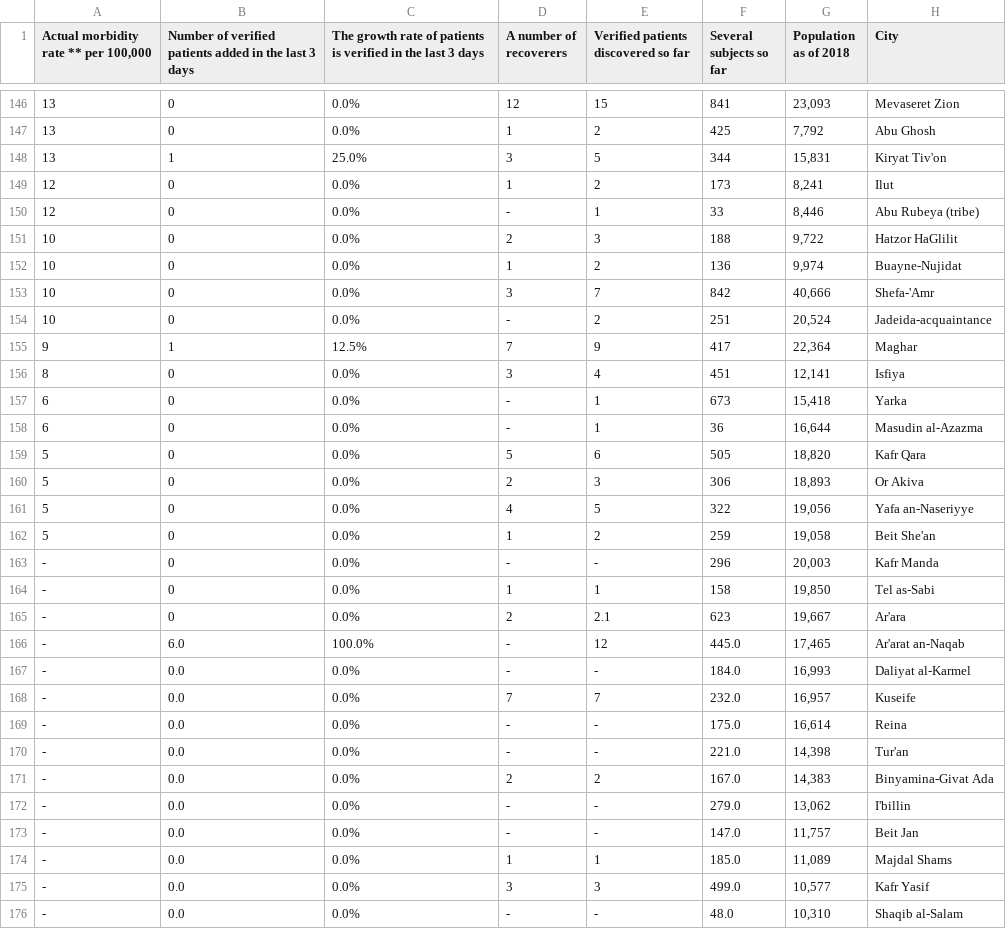
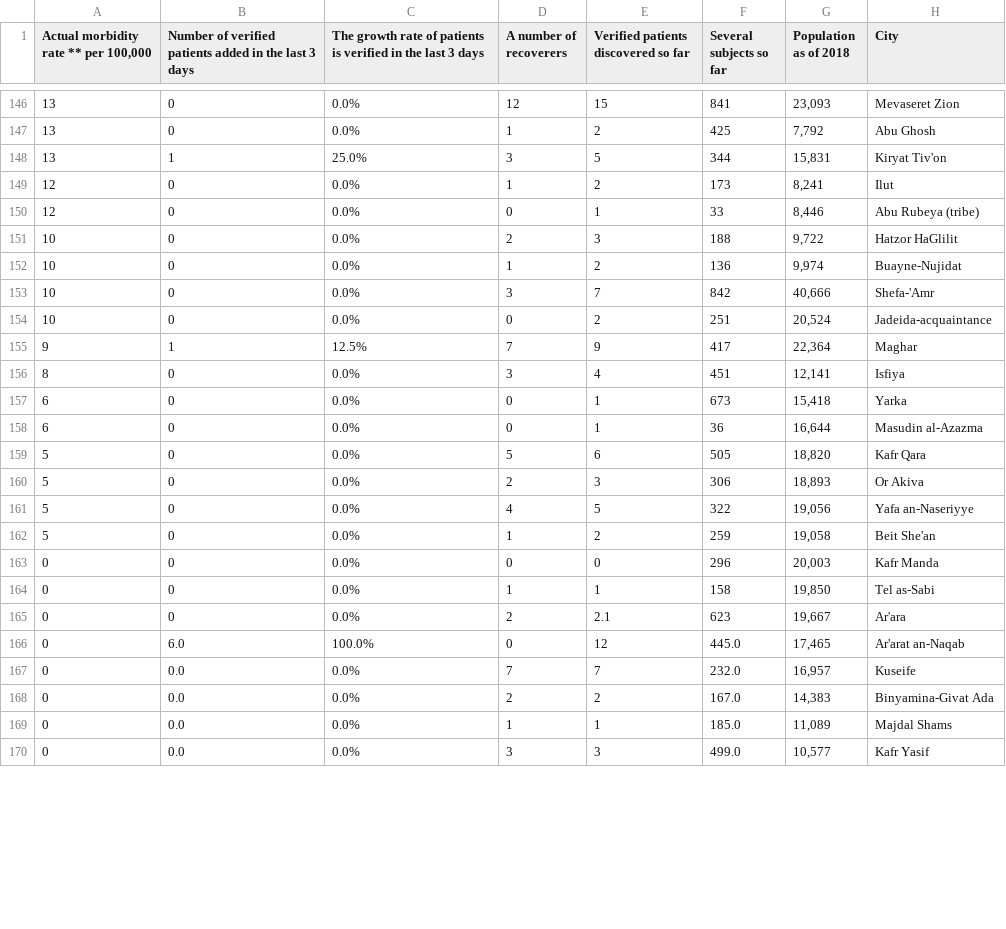
Before and after one commit to Idanraman/COVID-19-Israel-data, a CSV file: data/cities/2020-04-26.csv, drawn as a sheet; only a part is shown, gaps mark what is left out; the diff covers the shown part only.

Commit message:
Update 2020-04-26.csv

```diff
--- a/data/cities/2020-04-26.csv
+++ b/data/cities/2020-04-26.csv
@@ -149,3 +149,3 @@
 12,0,0.0%,1,2,173,"8,241",Ilut
-12,0,0.0%,-,1,33,"8,446",Abu Rubeya (tribe)
+12,0,0.0%,0,1,33,"8,446",Abu Rubeya (tribe)
 10,0,0.0%,2,3,188,"9,722",Hatzor HaGlilit
@@ -153,7 +153,7 @@
 10,0,0.0%,3,7,842,"40,666",Shefa-'Amr
-10,0,0.0%,-,2,251,"20,524",Jadeida-acquaintance
+10,0,0.0%,0,2,251,"20,524",Jadeida-acquaintance
 9,1,12.5%,7,9,417,"22,364",Maghar
 8,0,0.0%,3,4,451,"12,141",Isfiya
-6,0,0.0%,-,1,673,"15,418",Yarka
-6,0,0.0%,-,1,36,"16,644",Masudin al-Azazma
+6,0,0.0%,0,1,673,"15,418",Yarka
+6,0,0.0%,0,1,36,"16,644",Masudin al-Azazma
 5,0,0.0%,5,6,505,"18,820",Kafr Qara
@@ -162,15 +162,9 @@
 5,0,0.0%,1,2,259,"19,058",Beit She'an
--,0,0.0%,-,-,296,"20,003",Kafr Manda
--,0,0.0%,1,1,158,"19,850",Tel as-Sabi
--,0,0.0%,2,2.1,623,"19,667",Ar'ara
--,6.0,100.0%,-,12,445.0,"17,465",Ar'arat an-Naqab
--,0.0,0.0%,-,-,184.0,"16,993",Daliyat al-Karmel
--,0.0,0.0%,7,7,232.0,"16,957",Kuseife
--,0.0,0.0%,-,-,175.0,"16,614",Reina
--,0.0,0.0%,-,-,221.0,"14,398",Tur'an
--,0.0,0.0%,2,2,167.0,"14,383",Binyamina-Givat Ada
--,0.0,0.0%,-,-,279.0,"13,062",I'billin
--,0.0,0.0%,-,-,147.0,"11,757",Beit Jan
--,0.0,0.0%,1,1,185.0,"11,089",Majdal Shams
--,0.0,0.0%,3,3,499.0,"10,577",Kafr Yasif
--,0.0,0.0%,-,-,48.0,"10,310",Shaqib al-Salam
+0,0,0.0%,0,0,296,"20,003",Kafr Manda
+0,0,0.0%,1,1,158,"19,850",Tel as-Sabi
+0,0,0.0%,2,2.1,623,"19,667",Ar'ara
+0,6.0,100.0%,0,12,445.0,"17,465",Ar'arat an-Naqab
+0,0.0,0.0%,7,7,232.0,"16,957",Kuseife
+0,0.0,0.0%,2,2,167.0,"14,383",Binyamina-Givat Ada
+0,0.0,0.0%,1,1,185.0,"11,089",Majdal Shams
+0,0.0,0.0%,3,3,499.0,"10,577",Kafr Yasif
```
Also changed, not shown: 7 removed rows and 18 edited cells elsewhere in this file.
